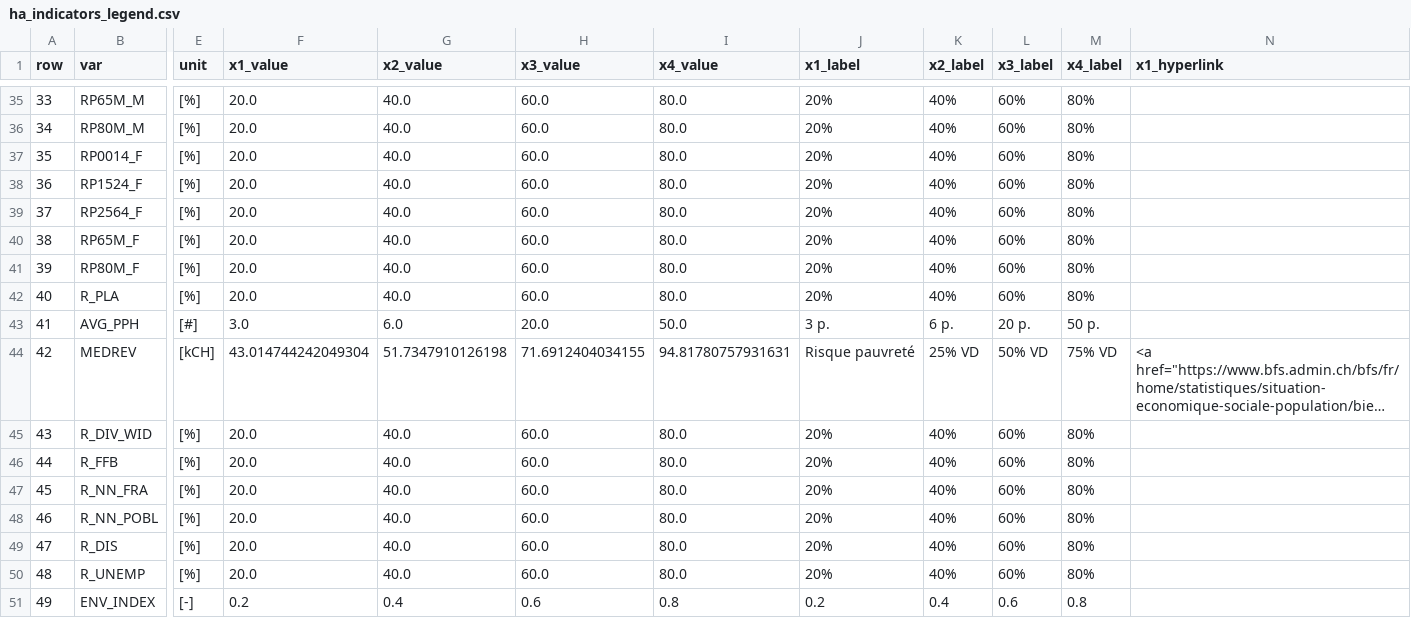
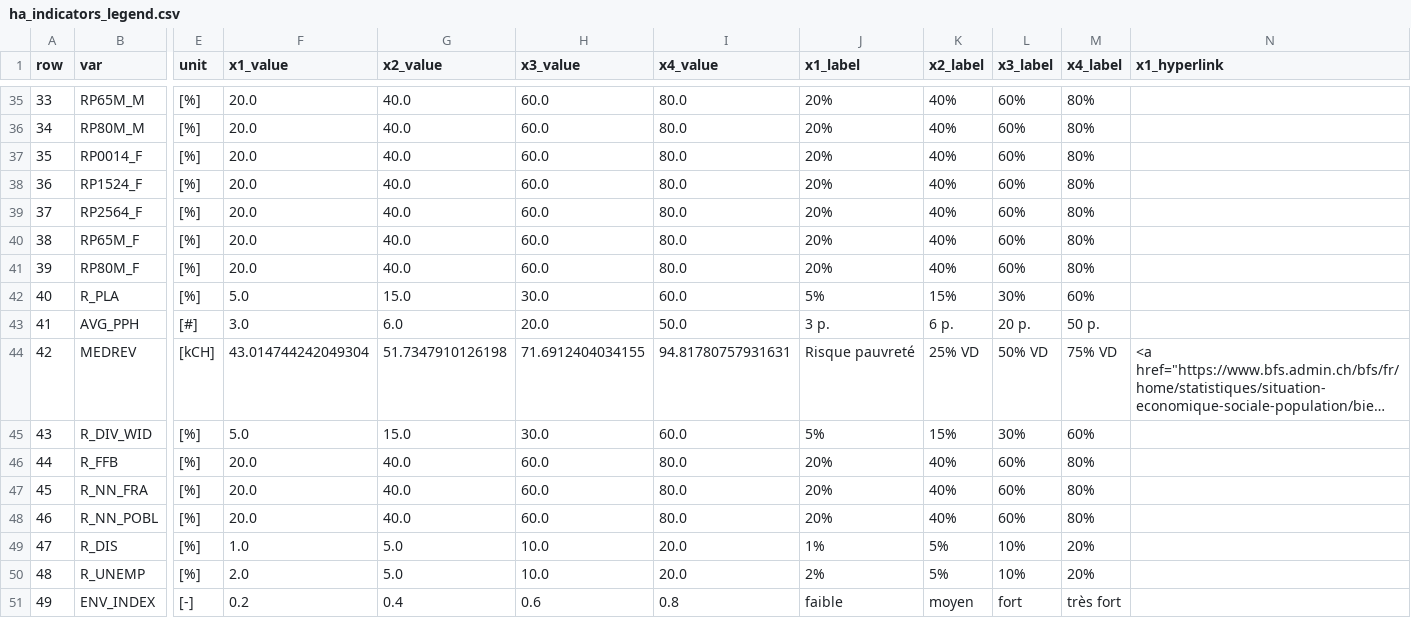
Before and after one commit to aladoy/GEOSAN, a CSV file: geosan/legend/ha_indicators_legend.csv, drawn as a sheet; only a part is shown, gaps mark what is left out; long unchanged cells end in …; the diff covers the shown part only; the diff names each change by its address in the sheet, - before the commit and + after, or states it on an @@ line.

```diff
--- a/geosan/legend/ha_indicators_legend.csv
+++ b/geosan/legend/ha_indicators_legend.csv
-F42 (x1_value): 20.0
+F42 (x1_value): 5.0
-G42 (x2_value): 40.0
+G42 (x2_value): 15.0
-H42 (x3_value): 60.0
+H42 (x3_value): 30.0
-I42 (x4_value): 80.0
+I42 (x4_value): 60.0
-J42 (x1_label): 20%
+J42 (x1_label): 5%
-K42 (x2_label): 40%
+K42 (x2_label): 15%
-L42 (x3_label): 60%
+L42 (x3_label): 30%
-M42 (x4_label): 80%
+M42 (x4_label): 60%
-F45 (x1_value): 20.0
+F45 (x1_value): 5.0
-G45 (x2_value): 40.0
+G45 (x2_value): 15.0
-H45 (x3_value): 60.0
+H45 (x3_value): 30.0
-I45 (x4_value): 80.0
+I45 (x4_value): 60.0
-J45 (x1_label): 20%
+J45 (x1_label): 5%
-K45 (x2_label): 40%
+K45 (x2_label): 15%
-L45 (x3_label): 60%
+L45 (x3_label): 30%
-M45 (x4_label): 80%
+M45 (x4_label): 60%
-F49 (x1_value): 20.0
+F49 (x1_value): 1.0
-G49:G50 (x2_value): 40.0
+G49:G50 (x2_value): 5.0
-H49:H50 (x3_value): 60.0
+H49:H50 (x3_value): 10.0
-I49:I50 (x4_value): 80.0
+I49:I50 (x4_value): 20.0
-J49 (x1_label): 20%
+J49 (x1_label): 1%
-K49:K50 (x2_label): 40%
+K49:K50 (x2_label): 5%
-L49:L50 (x3_label): 60%
+L49:L50 (x3_label): 10%
-M49:M50 (x4_label): 80%
+M49:M50 (x4_label): 20%
-F50 (x1_value): 20.0
+F50 (x1_value): 2.0
-J50 (x1_label): 20%
+J50 (x1_label): 2%
-J51 (x1_label): 0.2
+J51 (x1_label): faible
-K51 (x2_label): 0.4
+K51 (x2_label): moyen
-L51 (x3_label): 0.6
+L51 (x3_label): fort
-M51 (x4_label): 0.8
+M51 (x4_label): très fort
```
Also changed, not shown: 57 edited cells elsewhere in this file, 28 other files.
